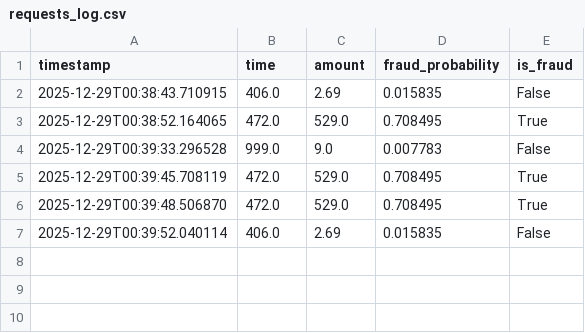
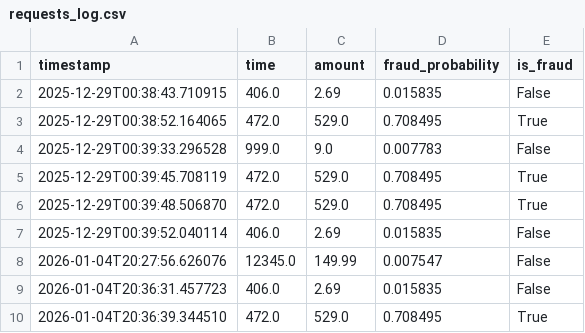
Before and after one commit to AdemMami123/fraud_detection_mlops, a CSV file: reports/requests_log.csv, drawn as a sheet; the diff names each change by its address in the sheet, - before the commit and + after, or states it on an @@ line.

```diff
--- a/reports/requests_log.csv
+++ b/reports/requests_log.csv
+row 8: 2026-01-04T20:27:56.626076 | 12345.0 | 149.99 | 0.007547 | False
+row 9: 2026-01-04T20:36:31.457723 | 406.0 | 2.69 | 0.015835 | False
+row 10: 2026-01-04T20:36:39.344510 | 472.0 | 529.0 | 0.708495 | True
```
Also changed, not shown: 45 other files.
